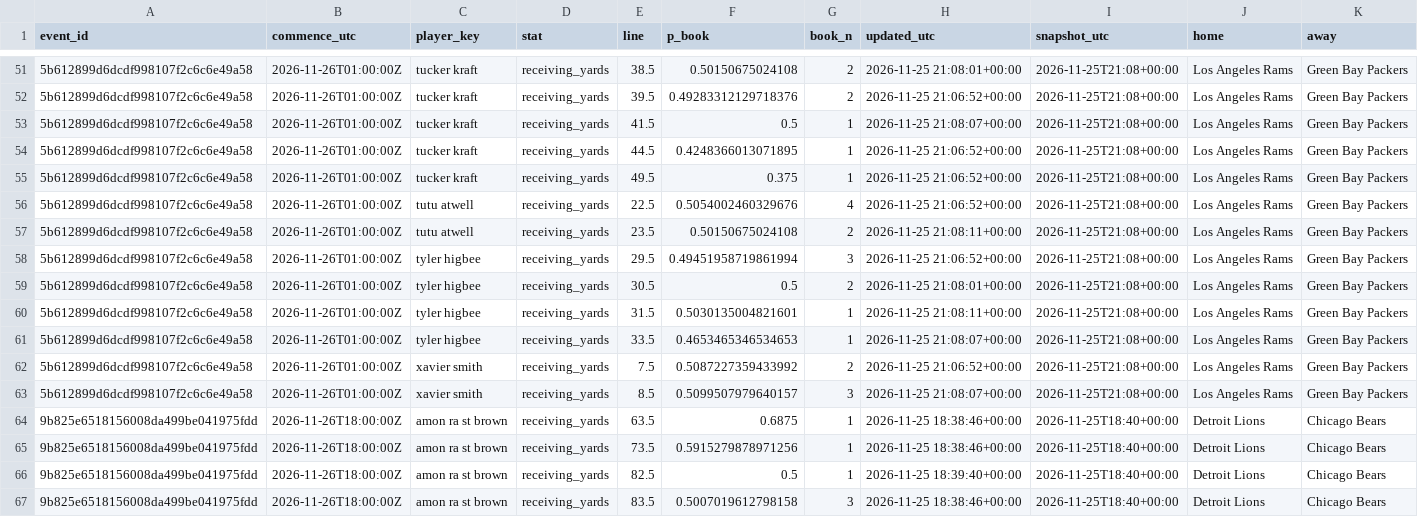
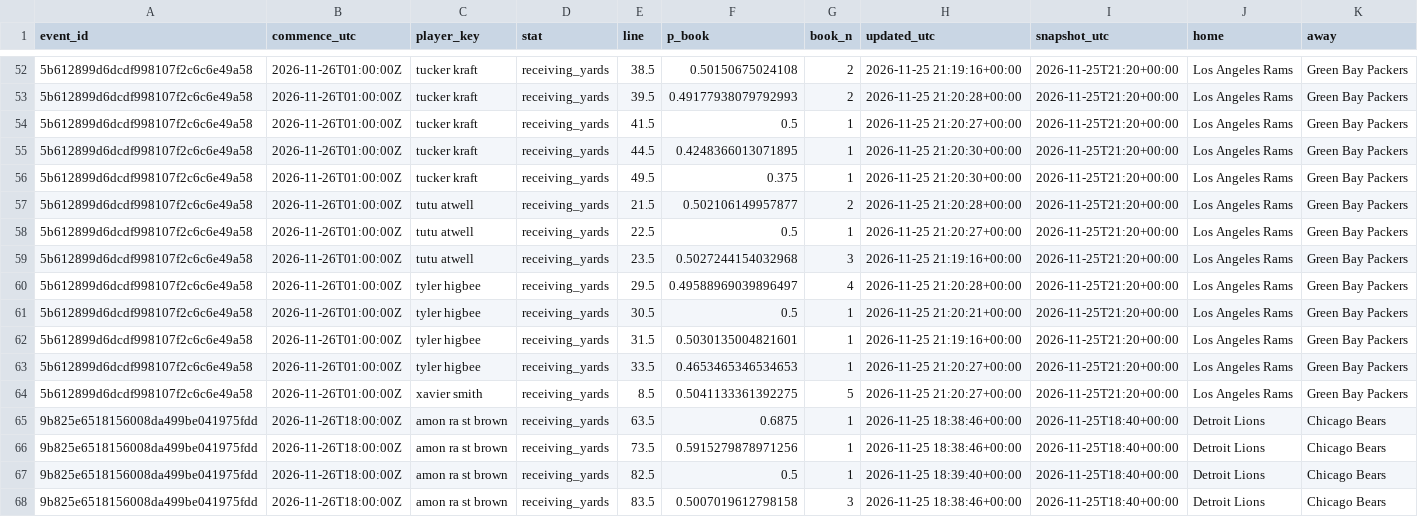
Before and after one commit to akilatrades/sports-market-maker, a CSV file: outputs/books/nfl_latest.csv, drawn as a sheet; only a part is shown, gaps mark what is left out; the diff covers the shown part only.

```diff
--- a/outputs/books/nfl_latest.csv
+++ b/outputs/books/nfl_latest.csv
@@ -51,14 +52,14 @@ event_id,commence_utc,player_key,stat,line,p_book,book_n,updated_utc,snapshot_ut
-5b612899d6dcdf998107f2c6c6e49a58,2026-11-26T01:00:00Z,tucker kraft,receiving_yards,38.5,0.50150675024108,2,2026-11-25 21:08:01+00:00,2026-11-25T21:08+00:00,Los Angeles Rams,Green Bay Packers
-5b612899d6dcdf998107f2c6c6e49a58,2026-11-26T01:00:00Z,tucker kraft,receiving_yards,39.5,0.49283312129718376,2,2026-11-25 21:06:52+00:00,2026-11-25T21:08+00:00,Los Angeles Rams,Green Bay Packers
-5b612899d6dcdf998107f2c6c6e49a58,2026-11-26T01:00:00Z,tucker kraft,receiving_yards,41.5,0.5,1,2026-11-25 21:08:07+00:00,2026-11-25T21:08+00:00,Los Angeles Rams,Green Bay Packers
-5b612899d6dcdf998107f2c6c6e49a58,2026-11-26T01:00:00Z,tucker kraft,receiving_yards,44.5,0.4248366013071895,1,2026-11-25 21:06:52+00:00,2026-11-25T21:08+00:00,Los Angeles Rams,Green Bay Packers
-5b612899d6dcdf998107f2c6c6e49a58,2026-11-26T01:00:00Z,tucker kraft,receiving_yards,49.5,0.375,1,2026-11-25 21:06:52+00:00,2026-11-25T21:08+00:00,Los Angeles Rams,Green Bay Packers
-5b612899d6dcdf998107f2c6c6e49a58,2026-11-26T01:00:00Z,tutu atwell,receiving_yards,22.5,0.5054002460329676,4,2026-11-25 21:06:52+00:00,2026-11-25T21:08+00:00,Los Angeles Rams,Green Bay Packers
-5b612899d6dcdf998107f2c6c6e49a58,2026-11-26T01:00:00Z,tutu atwell,receiving_yards,23.5,0.50150675024108,2,2026-11-25 21:08:11+00:00,2026-11-25T21:08+00:00,Los Angeles Rams,Green Bay Packers
-5b612899d6dcdf998107f2c6c6e49a58,2026-11-26T01:00:00Z,tyler higbee,receiving_yards,29.5,0.49451958719861994,3,2026-11-25 21:06:52+00:00,2026-11-25T21:08+00:00,Los Angeles Rams,Green Bay Packers
-5b612899d6dcdf998107f2c6c6e49a58,2026-11-26T01:00:00Z,tyler higbee,receiving_yards,30.5,0.5,2,2026-11-25 21:08:01+00:00,2026-11-25T21:08+00:00,Los Angeles Rams,Green Bay Packers
-5b612899d6dcdf998107f2c6c6e49a58,2026-11-26T01:00:00Z,tyler higbee,receiving_yards,31.5,0.5030135004821601,1,2026-11-25 21:08:11+00:00,2026-11-25T21:08+00:00,Los Angeles Rams,Green Bay Packers
-5b612899d6dcdf998107f2c6c6e49a58,2026-11-26T01:00:00Z,tyler higbee,receiving_yards,33.5,0.4653465346534653,1,2026-11-25 21:08:07+00:00,2026-11-25T21:08+00:00,Los Angeles Rams,Green Bay Packers
-5b612899d6dcdf998107f2c6c6e49a58,2026-11-26T01:00:00Z,xavier smith,receiving_yards,7.5,0.5087227359433992,2,2026-11-25 21:06:52+00:00,2026-11-25T21:08+00:00,Los Angeles Rams,Green Bay Packers
-5b612899d6dcdf998107f2c6c6e49a58,2026-11-26T01:00:00Z,xavier smith,receiving_yards,8.5,0.5099507979640157,3,2026-11-25 21:08:07+00:00,2026-11-25T21:08+00:00,Los Angeles Rams,Green Bay Packers
+5b612899d6dcdf998107f2c6c6e49a58,2026-11-26T01:00:00Z,tucker kraft,receiving_yards,38.5,0.50150675024108,2,2026-11-25 21:19:16+00:00,2026-11-25T21:20+00:00,Los Angeles Rams,Green Bay Packers
+5b612899d6dcdf998107f2c6c6e49a58,2026-11-26T01:00:00Z,tucker kraft,receiving_yards,39.5,0.49177938079792993,2,2026-11-25 21:20:28+00:00,2026-11-25T21:20+00:00,Los Angeles Rams,Green Bay Packers
+5b612899d6dcdf998107f2c6c6e49a58,2026-11-26T01:00:00Z,tucker kraft,receiving_yards,41.5,0.5,1,2026-11-25 21:20:27+00:00,2026-11-25T21:20+00:00,Los Angeles Rams,Green Bay Packers
+5b612899d6dcdf998107f2c6c6e49a58,2026-11-26T01:00:00Z,tucker kraft,receiving_yards,44.5,0.4248366013071895,1,2026-11-25 21:20:30+00:00,2026-11-25T21:20+00:00,Los Angeles Rams,Green Bay Packers
+5b612899d6dcdf998107f2c6c6e49a58,2026-11-26T01:00:00Z,tucker kraft,receiving_yards,49.5,0.375,1,2026-11-25 21:20:30+00:00,2026-11-25T21:20+00:00,Los Angeles Rams,Green Bay Packers
+5b612899d6dcdf998107f2c6c6e49a58,2026-11-26T01:00:00Z,tutu atwell,receiving_yards,21.5,0.502106149957877,2,2026-11-25 21:20:28+00:00,2026-11-25T21:20+00:00,Los Angeles Rams,Green Bay Packers
+5b612899d6dcdf998107f2c6c6e49a58,2026-11-26T01:00:00Z,tutu atwell,receiving_yards,22.5,0.5,1,2026-11-25 21:20:27+00:00,2026-11-25T21:20+00:00,Los Angeles Rams,Green Bay Packers
+5b612899d6dcdf998107f2c6c6e49a58,2026-11-26T01:00:00Z,tutu atwell,receiving_yards,23.5,0.5027244154032968,3,2026-11-25 21:19:16+00:00,2026-11-25T21:20+00:00,Los Angeles Rams,Green Bay Packers
+5b612899d6dcdf998107f2c6c6e49a58,2026-11-26T01:00:00Z,tyler higbee,receiving_yards,29.5,0.49588969039896497,4,2026-11-25 21:20:28+00:00,2026-11-25T21:20+00:00,Los Angeles Rams,Green Bay Packers
+5b612899d6dcdf998107f2c6c6e49a58,2026-11-26T01:00:00Z,tyler higbee,receiving_yards,30.5,0.5,1,2026-11-25 21:20:21+00:00,2026-11-25T21:20+00:00,Los Angeles Rams,Green Bay Packers
+5b612899d6dcdf998107f2c6c6e49a58,2026-11-26T01:00:00Z,tyler higbee,receiving_yards,31.5,0.5030135004821601,1,2026-11-25 21:19:16+00:00,2026-11-25T21:20+00:00,Los Angeles Rams,Green Bay Packers
+5b612899d6dcdf998107f2c6c6e49a58,2026-11-26T01:00:00Z,tyler higbee,receiving_yards,33.5,0.4653465346534653,1,2026-11-25 21:20:27+00:00,2026-11-25T21:20+00:00,Los Angeles Rams,Green Bay Packers
+5b612899d6dcdf998107f2c6c6e49a58,2026-11-26T01:00:00Z,xavier smith,receiving_yards,8.5,0.5041133361392275,5,2026-11-25 21:20:27+00:00,2026-11-25T21:20+00:00,Los Angeles Rams,Green Bay Packers
 9b825e6518156008da499be041975fdd,2026-11-26T18:00:00Z,amon ra st brown,receiving_yards,63.5,0.6875,1,2026-11-25 18:38:46+00:00,2026-11-25T18:40+00:00,Detroit Lions,Chicago Bears
```
Also changed, not shown: 1 added row and 118 edited cells elsewhere in this file, outputs/books/nba_latest.csv, 2 other files.
